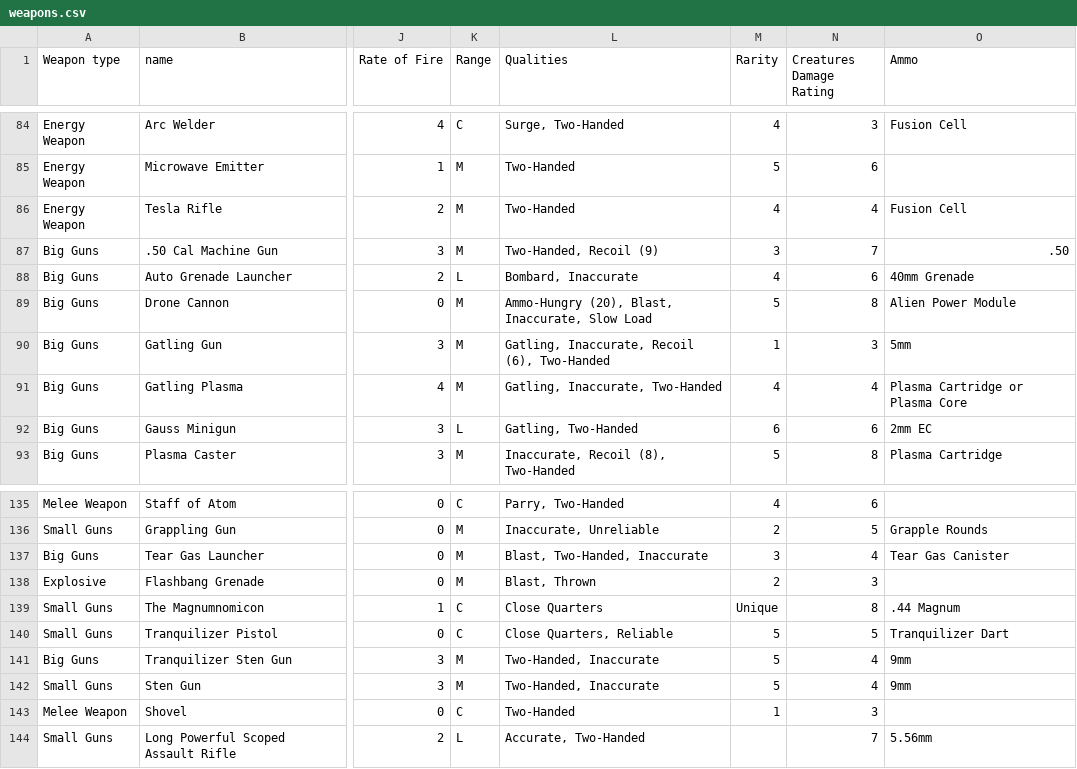
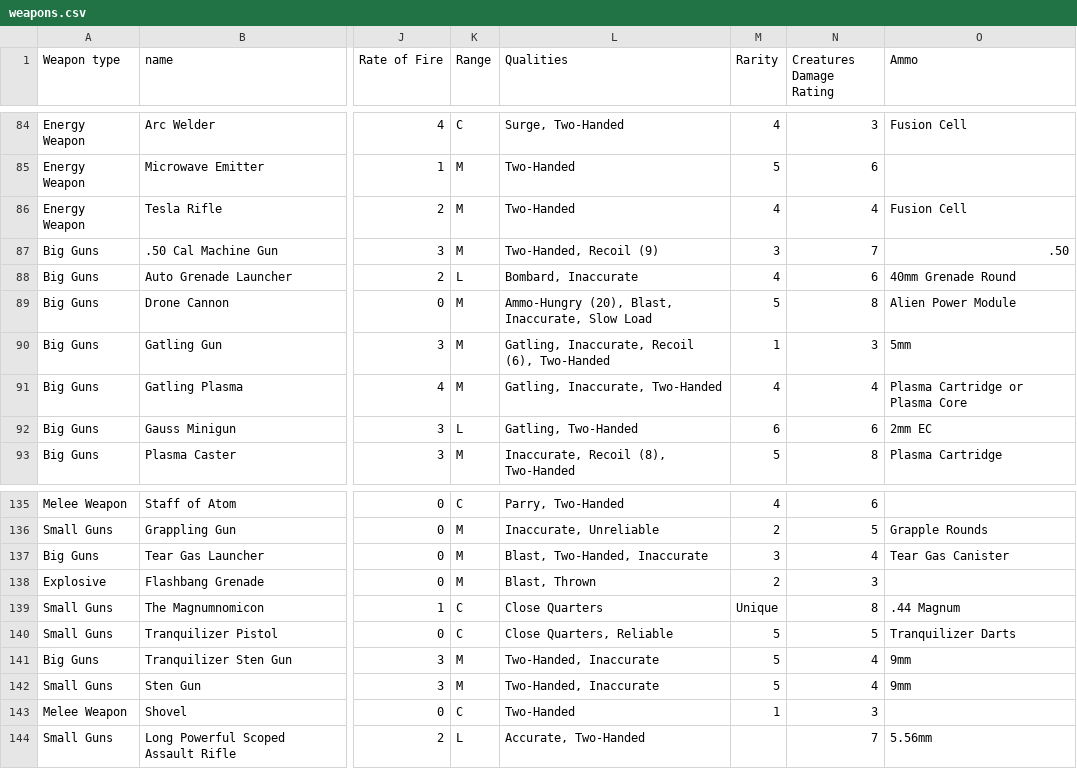
Before and after one commit to bekhram/fallout-pipboy-app, a CSV file: public/weapons.csv, drawn as a sheet; only a part is shown, gaps mark what is left out; the diff names each change by its address in the sheet, - before the commit and + after, or states it on an @@ line.

Commit message:
Fix supplemental ammo inventory options and Famished Fever label
* fix: add supplemental ammo options

* fix: repair supplemental ammo rows

* fix: normalize supplemental ammo references

* fix: localize Famished Fever status

* fix: localize Famished Fever status

* fix: localize Famished Fever status

* fix: localize Famished Fever status

```diff
--- a/public/weapons.csv
+++ b/public/weapons.csv
-O88 (Ammo): 40mm Grenade
+O88 (Ammo): 40mm Grenade Round
-O140 (Ammo): Tranquilizer Dart
+O140 (Ammo): Tranquilizer Darts
```
Also changed, not shown: public/Ammo.csv, 5 other files.
